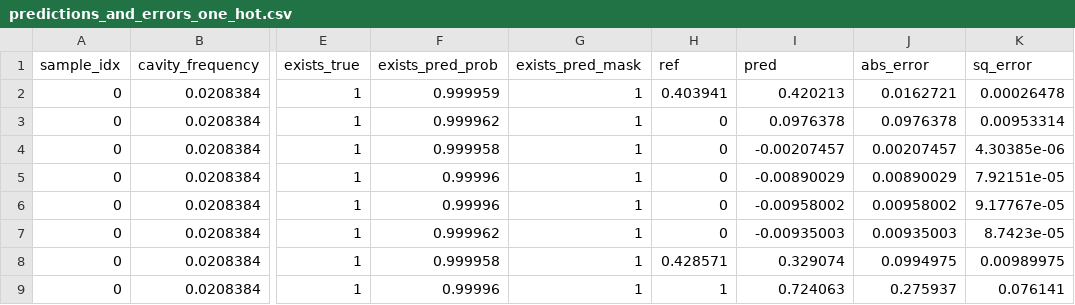
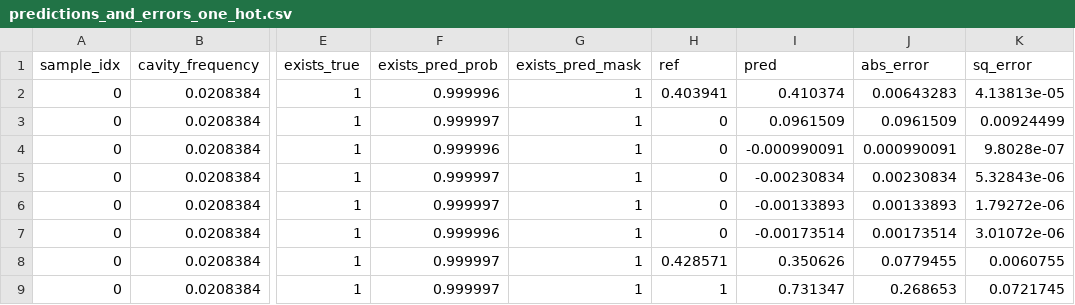
Before and after one commit to abhishekchak52/ML_qubit_design, a CSV file: model_predict_cavity_claw_RouteMeander_eigenmode/predictions_and_errors_one_hot.csv, drawn as a sheet; only a part is shown, gaps mark what is left out; the diff covers the shown part only; the diff names each change by its address in the sheet, - before the commit and + after, or states it on an @@ line.

```diff
--- a/model_predict_cavity_claw_RouteMeander_eigenmode/predictions_and_errors_one_hot.csv
+++ b/model_predict_cavity_claw_RouteMeander_eigenmode/predictions_and_errors_one_hot.csv
-F2 (exists_pred_prob): 0.999959
+F2 (exists_pred_prob): 0.999996
-I2 (pred): 0.420213
+I2 (pred): 0.410374
-J2 (abs_error): 0.0162721
+J2 (abs_error): 0.00643283
-K2 (sq_error): 0.00026478
+K2 (sq_error): 4.13813e-05
-F3 (exists_pred_prob): 0.999962
+F3 (exists_pred_prob): 0.999997
-I3 (pred): 0.0976378
+I3 (pred): 0.0961509
-J3 (abs_error): 0.0976378
+J3 (abs_error): 0.0961509
-K3 (sq_error): 0.00953314
+K3 (sq_error): 0.00924499
-F4 (exists_pred_prob): 0.999958
+F4 (exists_pred_prob): 0.999996
-I4 (pred): -0.00207457
+I4 (pred): -0.000990091
-J4 (abs_error): 0.00207457
+J4 (abs_error): 0.000990091
-K4 (sq_error): 4.30385e-06
+K4 (sq_error): 9.8028e-07
-F5:F6 (exists_pred_prob): 0.99996
+F5:F6 (exists_pred_prob): 0.999997
-I5 (pred): -0.00890029
+I5 (pred): -0.00230834
-J5 (abs_error): 0.00890029
+J5 (abs_error): 0.00230834
-K5 (sq_error): 7.92151e-05
+K5 (sq_error): 5.32843e-06
-I6 (pred): -0.00958002
+I6 (pred): -0.00133893
-J6 (abs_error): 0.00958002
+J6 (abs_error): 0.00133893
-K6 (sq_error): 9.17767e-05
+K6 (sq_error): 1.79272e-06
-F7 (exists_pred_prob): 0.999962
+F7 (exists_pred_prob): 0.999996
-I7 (pred): -0.00935003
+I7 (pred): -0.00173514
-J7 (abs_error): 0.00935003
+J7 (abs_error): 0.00173514
-K7 (sq_error): 8.7423e-05
+K7 (sq_error): 3.01072e-06
-F8 (exists_pred_prob): 0.999958
+F8 (exists_pred_prob): 0.999997
-I8 (pred): 0.329074
+I8 (pred): 0.350626
-J8 (abs_error): 0.0994975
+J8 (abs_error): 0.0779455
-K8 (sq_error): 0.00989975
+K8 (sq_error): 0.0060755
-F9 (exists_pred_prob): 0.99996
+F9 (exists_pred_prob): 0.999997
-I9 (pred): 0.724063
+I9 (pred): 0.731347
-J9 (abs_error): 0.275937
+J9 (abs_error): 0.268653
-K9 (sq_error): 0.076141
+K9 (sq_error): 0.0721745
```
Also changed, not shown: 146 edited cells elsewhere in this file, model_predict_cavity_claw_RouteMeander_eigenmode/history_losses.csv, model_predict_cavity_claw_RouteMeander_eigenmode/predictions_and_errors_unscaled_one_hot.csv, 14 other files.
